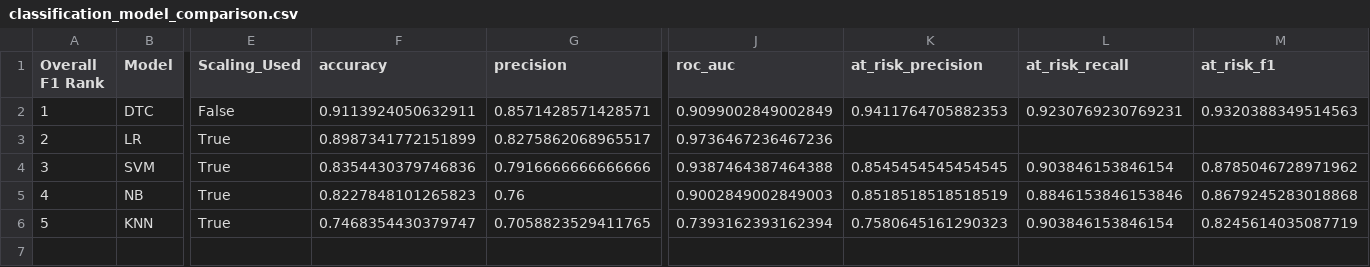
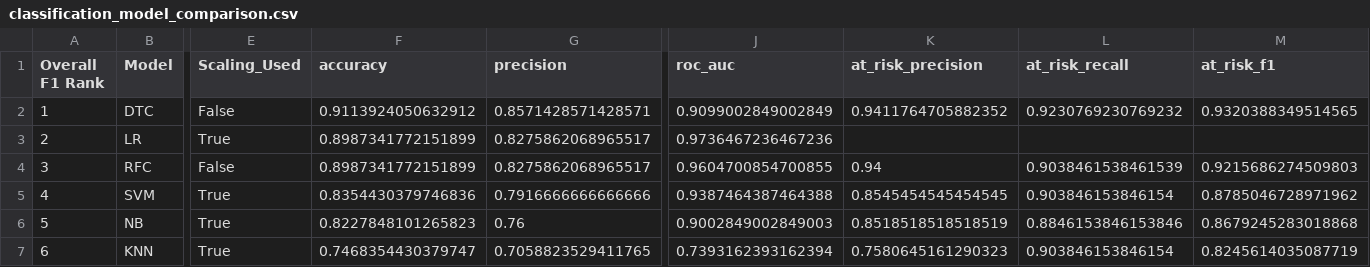
Before and after one commit to NDracorex/student-performance-ml, a CSV file: reports/tables/classification_model_comparison.csv, drawn as a sheet; only a part is shown, gaps mark what is left out; addresses are those after the commit; rows hold the shown columns only; the diff names each change by its address in the sheet, - before the commit and + after, or states it on an @@ line.

```diff
--- a/reports/tables/classification_model_comparison.csv
+++ b/reports/tables/classification_model_comparison.csv
-F2 (accuracy): 0.9113924050632911
+F2 (accuracy): 0.9113924050632912
-K2 (at_risk_precision): 0.9411764705882353
+K2 (at_risk_precision): 0.9411764705882352
-L2 (at_risk_recall): 0.9230769230769231
+L2 (at_risk_recall): 0.9230769230769232
-M2 (at_risk_f1): 0.9320388349514563
+M2 (at_risk_f1): 0.9320388349514565
+row 4: 3 | RFC | False | 0.8987341772151899 | 0.8275862068965517 | 0.9604700854700855 | 0.94 | 0.9038461538461539 | 0.9215686274509803
@@ column A (Overall F1 Rank) renumbered from row 5 down @@
```
Also changed, not shown: 1 other file.
